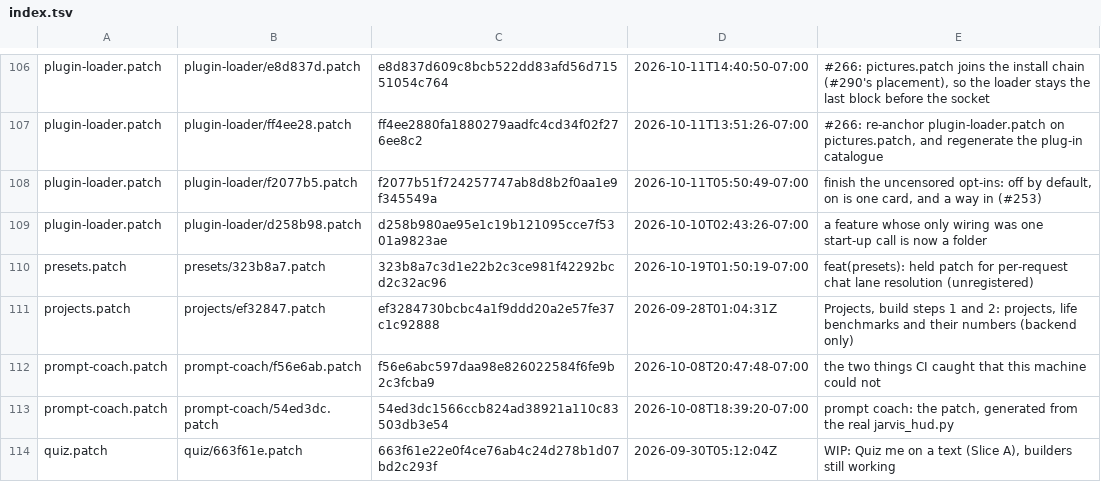
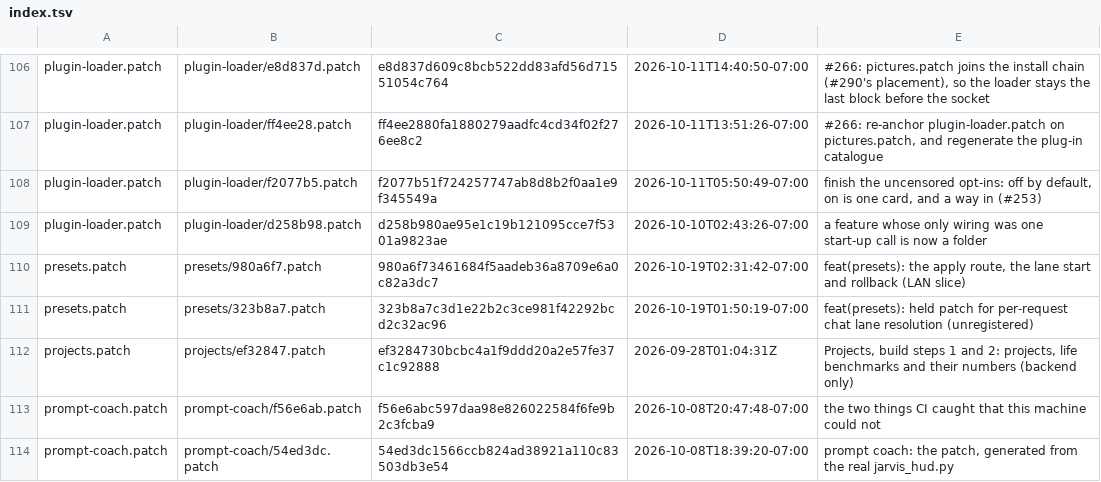
Before and after one commit to darknight11ish/Epic-Jarvis, a TSV file: backend/patch-history/index.tsv, drawn as a sheet; only a part is shown, gaps mark what is left out; the shorter side is filled out with more unchanged rows.

Commit message:
fix(presets): re-author the call-site hunks against the current stack; pin 57
#611's remaining reds, fixed at the cause:

1. The two chat call-site hunks in presets.patch had been authored against an
   older base, so the stand-in materialised them at the end of the file: that
   produced a duplicate second-card block and made test_chat_log see TWO
   "local loop" anchors instead of one. They are re-authored against the
   CURRENT pre-presets stack (main's own stack output), so they apply to the
   one real choose_lane/local-turn pair. test_chat_log 225/0; the stack now
   has exactly one anchor and the two _lane2 lines main has.
2. Committed blobs: presets.patch and plugin-loader.patch are staged with
   core.autocrlf=false after an explicit LF rewrite; `git cat-file blob
   :backend/presets.patch` and `:backend/plugin-loader.patch` contain no CRLF
   (test_patch_wellformed 16/0, both checks).
3. The loader hunk is anchored on presets.patch's install block (the block it
   now follows); test_uncensored_optins's hardcoded old model-lanes anchor was
   updated to the new anchor with the reason (114/1 skip/0).
4. The stand-in pin is re-measured: the rebuilt hunks read MATERIALISED 57,
   so _stack.py is set 59 -> 57 with the reason (the first version had two
   extra invented hunks; that was drift, not the patch). Stand-in 15/0 with
   hud 57 pinned 57. Patch history rebuilt (170 earlier versions).

Gates: patch-history 31/0, patch-original 21/0, line-endings 11/0,
apply-outcomes 173/0, setup-script 32/0, chat-log 225/0,
uncensored-optins 114/1 skip/0, devices 349/0, referee 105/0,
gate-risk 11/0, screen-attach 57/0, gate-touches 100/0, presets 49/0,
lanes 6/0, apply 15/0, base 30/36, twins clean, plugin catalogue 21/0.

Co-authored-by: dsh <dsh@local>

```diff
--- a/backend/patch-history/index.tsv
+++ b/backend/patch-history/index.tsv
@@ -109,2 +109,3 @@ plugin-loader.patch	plugin-loader/f2077b5.patch	f2077b51f724257747ab8d8b2f0aa1e9
 plugin-loader.patch	plugin-loader/d258b98.patch	d258b980ae95e1c19b121095cce7f5301a9823ae	2026-10-10T02:43:26-07:00	a feature whose only wiring was one start-up call is now a folder
+presets.patch	presets/980a6f7.patch	980a6f73461684f5aadeb36a8709e6a0c82a3dc7	2026-10-19T02:31:42-07:00	feat(presets): the apply route, the lane start and rollback (LAN slice)
 presets.patch	presets/323b8a7.patch	323b8a7c3d1e22b2c3ce981f42292bcd2c32ac96	2026-10-19T01:50:19-07:00	feat(presets): held patch for per-request chat lane resolution (unregistered)
```
Also changed, not shown: 5 other files.
